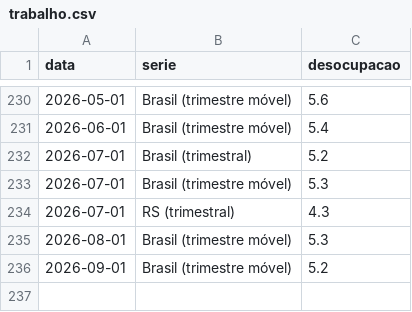
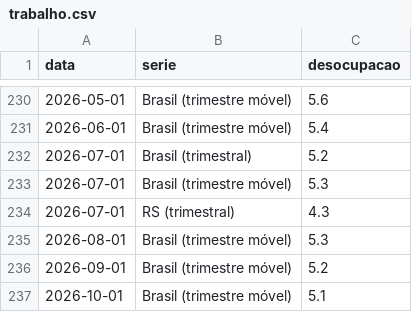
Before and after one commit to pietrosalvador5-boop/painel-economico-fecomercio-rs, a CSV file: dados/trabalho.csv, drawn as a sheet; only a part is shown, gaps mark what is left out; the diff names each change by its address in the sheet, - before the commit and + after, or states it on an @@ line.

```diff
--- a/dados/trabalho.csv
+++ b/dados/trabalho.csv
+row 237: 2026-10-01 | Brasil (trimestre móvel) | 5.1
```
Also changed, not shown: 1 other file.
